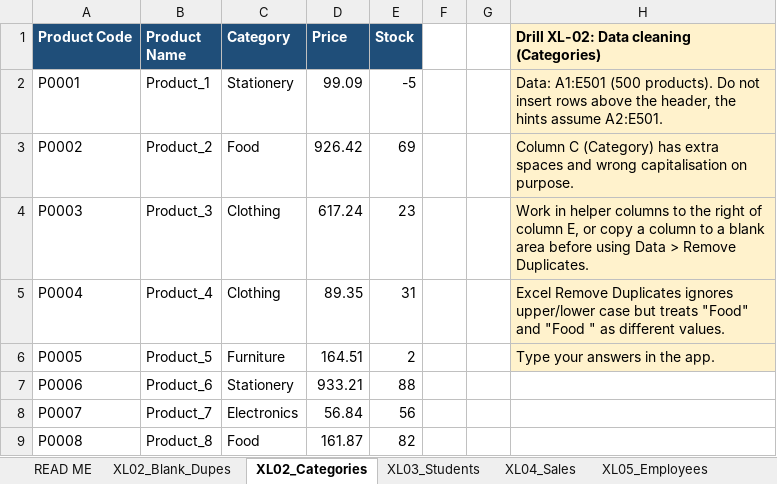
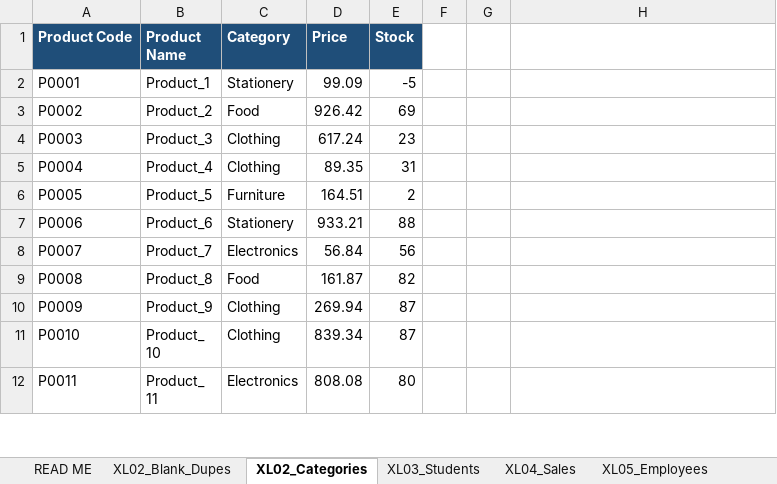
Before and after one commit to data-scientist-prem/da-journey, an Excel workbook: DA-Journey-Excel-Drills.xlsx, sheet XL02_Categories, drawn as a sheet; only a part is shown; the shorter side is filled out with more unchanged rows; values as stored, in another font and other column widths than the file's, no borders; the diff names each change by its address in the sheet, - before the commit and + after, or states it on an @@ line.

```diff
--- a/DA-Journey-Excel-Drills.xlsx (sheet XL02_Categories)
+++ b/DA-Journey-Excel-Drills.xlsx (sheet XL02_Categories)
-H1: Drill XL-02: Data cleaning (Categories)
+H1: (empty)
-H1:H6 fill: #FFF2CC
+H1:H6 fill: none
-H2: Data: A1:E501 (500 products). Do not insert rows above the header, the hints assume A2:E501.
+H2: (empty)
-H3: Column C (Category) has extra spaces and wrong capitalisation on purpose.
+H3: (empty)
-H4: Work in helper columns to the right of column E, or copy a column to a blank area before using Data > Remove Duplicates.
+H4: (empty)
-H5: Excel Remove Duplicates ignores upper/lower case but treats "Food" and "Food " as different values.
+H5: (empty)
-H6: Type your answers in the app.
+H6: (empty)
```
Also changed, not shown: sheet READ ME, sheet XL10_Messy, sheet XL05_Employees, sheet XL02_Blank_Dupes, sheet XL03_Students, sheet XL11_Orders, 5 more sheets, 3 other files.
